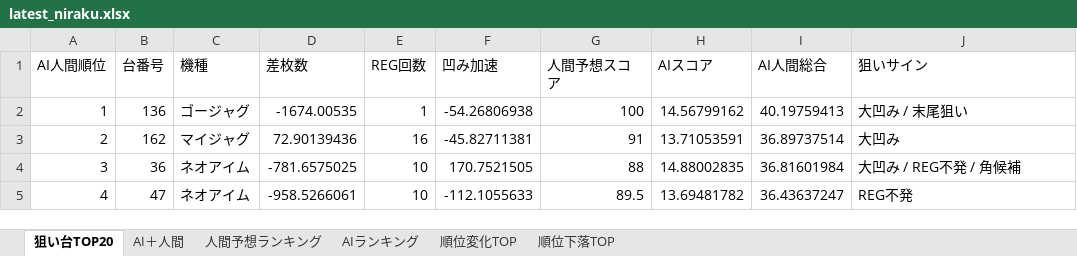
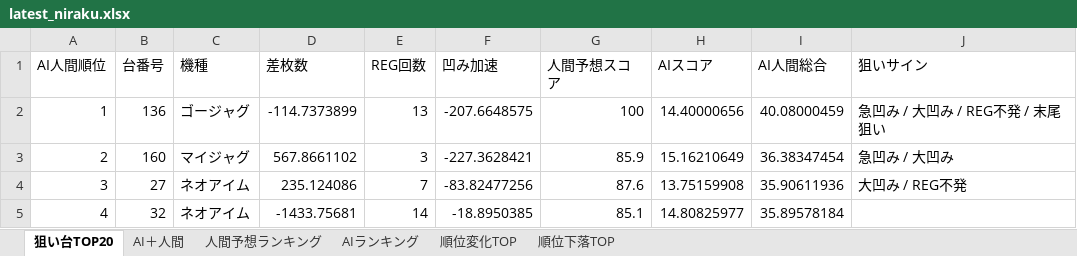
Before and after one commit to yuki061563-debug/juggler-assistant, an Excel workbook: latest_niraku.xlsx, sheet 狙い台TOP20, drawn as a sheet; only a part is shown; values as stored, in another font and other column widths than the file's, no borders; the diff covers the shown part only; the diff names each change by its address in the sheet, - before the commit and + after, or states it on an @@ line.

```diff
--- a/latest_niraku.xlsx (sheet 狙い台TOP20)
+++ b/latest_niraku.xlsx (sheet 狙い台TOP20)
-D2 (差枚数): -1674.00535
+D2 (差枚数): -114.7373899
-E2 (REG回数): 1
+E2 (REG回数): 13
-F2 (凹み加速): -54.26806938
+F2 (凹み加速): -207.6648575
-H2 (AIスコア): 14.56799162
+H2 (AIスコア): 14.40000656
-I2 (AI人間総合): 40.19759413
+I2 (AI人間総合): 40.08000459
-J2 (狙いサイン): 大凹み / 末尾狙い
+J2 (狙いサイン): 急凹み / 大凹み / REG不発 / 末尾狙い
-B3 (台番号): 162
+B3 (台番号): 160
-D3 (差枚数): 72.90139436
+D3 (差枚数): 567.8661102
-E3 (REG回数): 16
+E3 (REG回数): 3
-F3 (凹み加速): -45.82711381
+F3 (凹み加速): -227.3628421
-G3 (人間予想スコア): 91
+G3 (人間予想スコア): 85.9
-H3 (AIスコア): 13.71053591
+H3 (AIスコア): 15.16210649
-I3 (AI人間総合): 36.89737514
+I3 (AI人間総合): 36.38347454
-J3 (狙いサイン): 大凹み
+J3 (狙いサイン): 急凹み / 大凹み
-B4 (台番号): 36
+B4 (台番号): 27
-D4 (差枚数): -781.6575025
+D4 (差枚数): 235.124086
-E4 (REG回数): 10
+E4 (REG回数): 7
-F4 (凹み加速): 170.7521505
+F4 (凹み加速): -83.82477256
-G4 (人間予想スコア): 88
+G4 (人間予想スコア): 87.6
-H4 (AIスコア): 14.88002835
+H4 (AIスコア): 13.75159908
-I4 (AI人間総合): 36.81601984
+I4 (AI人間総合): 35.90611936
-J4 (狙いサイン): 大凹み / REG不発 / 角候補
+J4 (狙いサイン): 大凹み / REG不発
-B5 (台番号): 47
+B5 (台番号): 32
-D5 (差枚数): -958.5266061
+D5 (差枚数): -1433.75681
-E5 (REG回数): 10
+E5 (REG回数): 14
-F5 (凹み加速): -112.1055633
+F5 (凹み加速): -18.8950385
-G5 (人間予想スコア): 89.5
+G5 (人間予想スコア): 85.1
-H5 (AIスコア): 13.69481782
+H5 (AIスコア): 14.80825977
-I5 (AI人間総合): 36.43637247
+I5 (AI人間総合): 35.89578184
-J5 (狙いサイン): REG不発
+J5 (狙いサイン): (empty)
```
Also changed, not shown: 140 edited cells elsewhere in this sheet, sheet 人間予想ランキング, sheet AIランキング, sheet AI＋人間, sheet 順位変化TOP, sheet 順位下落TOP.
